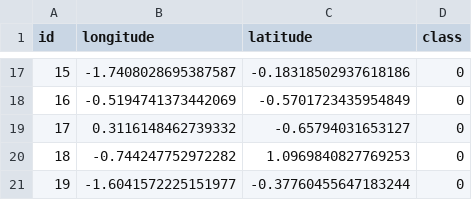
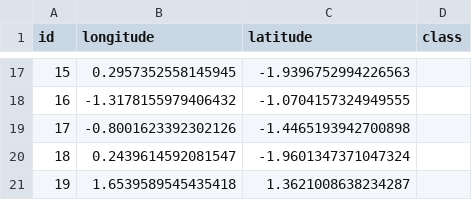
Before and after one commit to Vaalar/Free-Floating-Clustering-Optimization, a CSV file: random_dataset.csv, drawn as a sheet; only a part is shown, gaps mark what is left out; the diff covers the shown part only.

Commit message:
updated datasets

```diff
--- a/random_dataset.csv
+++ b/random_dataset.csv
@@ -17,5 +17,5 @@ id,longitude,latitude,class
-15,-1.7408028695387587,-0.18318502937618186,0
-16,-0.5194741373442069,-0.5701723435954849,0
-17,0.3116148462739332,-0.65794031653127,0
-18,-0.744247752972282,1.0969840827769253,0
-19,-1.6041572225151977,-0.37760455647183244,0
+15,0.2957352558145945,-1.9396752994226563
+16,-1.3178155979406432,-1.0704157324949555
+17,-0.8001623392302126,-1.4465193942700898
+18,0.2439614592081547,-1.9601347371047324
+19,1.6539589545435418,1.3621008638234287
```
Also changed, not shown: 45 edited cells elsewhere in this file, 1 other file.
